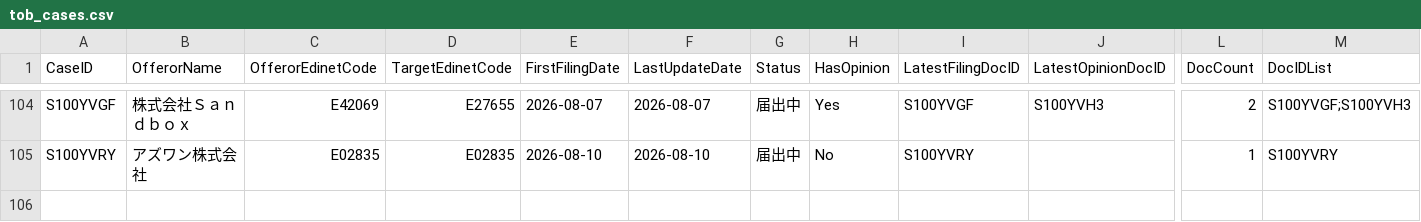
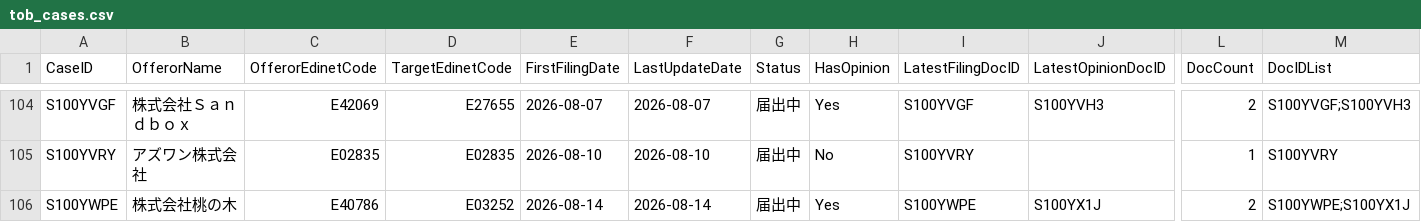
Before and after one commit to YoshitakaNakajimaGH/tob-edinet-fetch, a CSV file: output/tob_cases.csv, drawn as a sheet; only a part is shown, gaps mark what is left out; rows hold the shown columns only; the diff names each change by its address in the sheet, - before the commit and + after, or states it on an @@ line.

```diff
--- a/output/tob_cases.csv
+++ b/output/tob_cases.csv
+row 106: S100YWPE | 株式会社桃の木 | E40786 | E03252 | 2026-08-14 | 2026-08-14 | 届出中 | Yes | S100YWPE | S100YX1J | 2 | S100YWPE;S100YX1J
```
Also changed, not shown: output/tob_list.csv.
